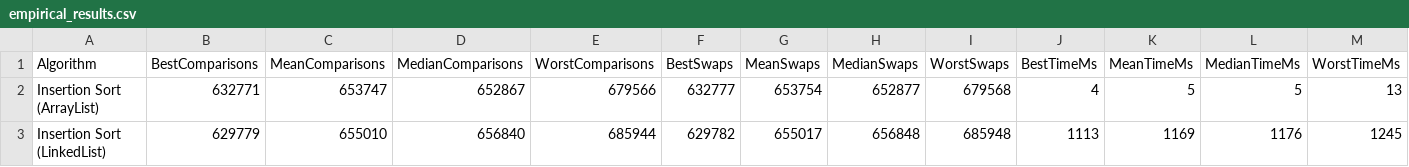
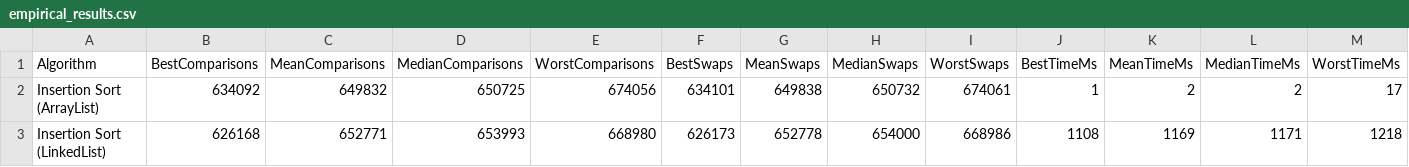
Before and after one commit to Afrete-Robin/CS214-Assignment, a CSV file: empirical_results.csv, drawn as a sheet; only a part is shown; the diff covers the shown part only.

```diff
--- a/empirical_results.csv
+++ b/empirical_results.csv
@@ -1,3 +1,3 @@
 Algorithm,BestComparisons,MeanComparisons,MedianComparisons,WorstComparisons,BestSwaps,MeanSwaps,MedianSwaps,WorstSwaps,BestTimeMs,MeanTimeMs,MedianTimeMs,WorstTimeMs
-Insertion Sort (ArrayList),632771,653747,652867,679566,632777,653754,652877,679568,4,5,5,13
-Insertion Sort (LinkedList),629779,655010,656840,685944,629782,655017,656848,685948,1113,1169,1176,1245
+Insertion Sort (ArrayList),634092,649832,650725,674056,634101,649838,650732,674061,1,2,2,17
+Insertion Sort (LinkedList),626168,652771,653993,668980,626173,652778,654000,668986,1108,1169,1171,1218
```
Also changed, not shown: 45 edited cells elsewhere in this file, 5 other files.
